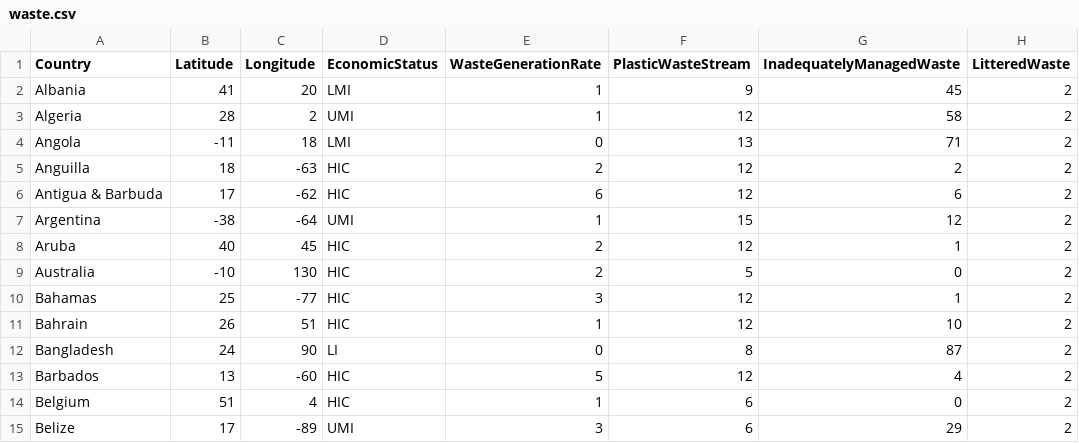
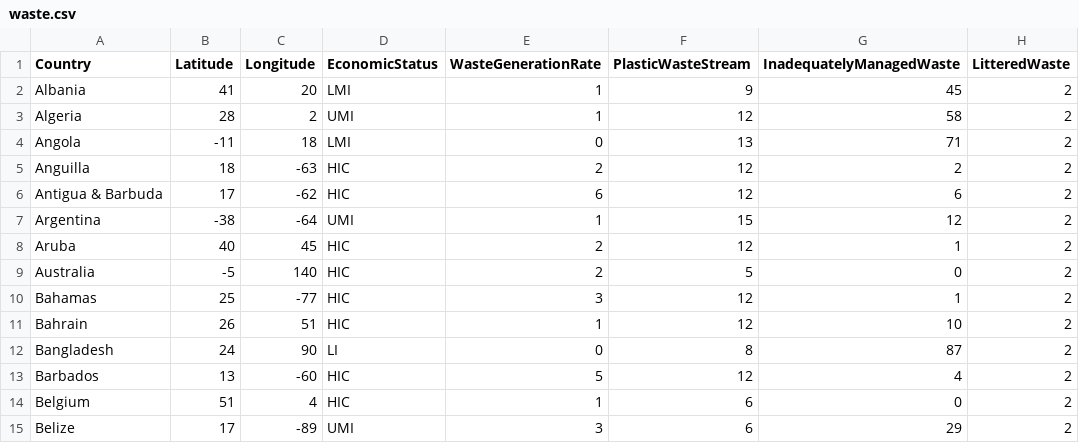
Before and after one commit to angles-d/HackGT8, a CSV file: waste.csv, drawn as a sheet; only a part is shown; the diff names each change by its address in the sheet, - before the commit and + after, or states it on an @@ line.

Commit message:
Update waste.csv

```diff
--- a/waste.csv
+++ b/waste.csv
-B9 (Latitude): -10
+B9 (Latitude): -5
-C9 (Longitude): 130
+C9 (Longitude): 140
```
